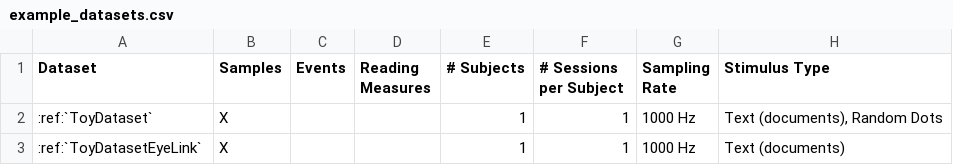
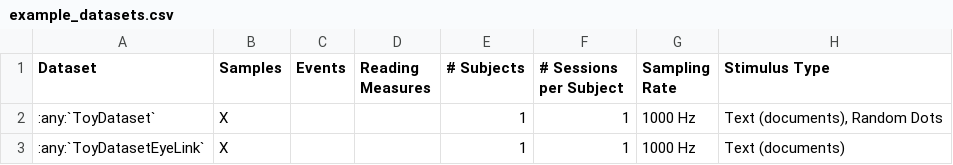
Before and after one commit to pymovements/pymovements, a CSV file: docs/source/datasets/example_datasets.csv, drawn as a sheet.

```diff
--- a/docs/source/datasets/example_datasets.csv
+++ b/docs/source/datasets/example_datasets.csv
@@ -1,3 +1,3 @@
 Dataset,Samples,Events,Reading Measures,# Subjects,# Sessions per Subject,Sampling Rate,Stimulus Type
-:ref:`ToyDataset`,X,,,1,1,1000 Hz,"Text (documents), Random Dots"
-:ref:`ToyDatasetEyeLink`,X,,,1,1,1000 Hz,Text (documents)
+:any:`ToyDataset`,X,,,1,1,1000 Hz,"Text (documents), Random Dots"
+:any:`ToyDatasetEyeLink`,X,,,1,1,1000 Hz,Text (documents)
```
Also changed, not shown: docs/source/datasets/public_datasets.csv, 1 other file.
